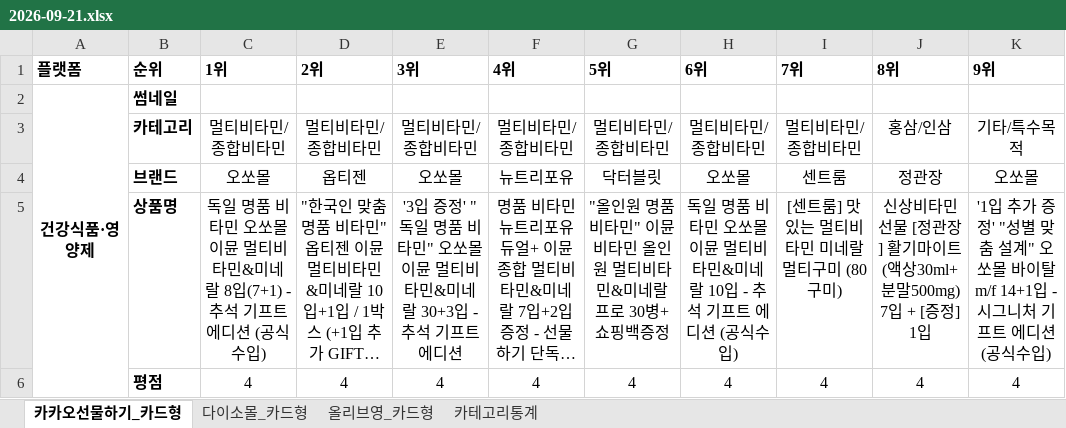
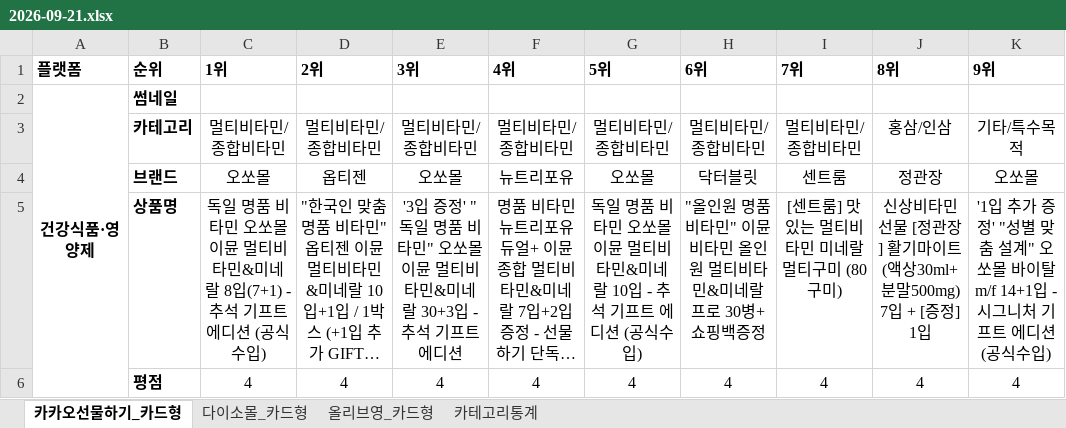
Before and after one commit to primexx98-sudo/online-mall-ranking, an Excel workbook: data/daily/2026-09/2026-09-21.xlsx, sheet 카카오선물하기_카드형, drawn as a sheet; only a part is shown; long unchanged cells end in …; values as stored, in another font and other column widths than the file's, no borders; charts and pictures not drawn; the diff covers the shown part only; the diff names each change by its address in the sheet, - before the commit and + after, or states it on an @@ line.

```diff
--- a/data/daily/2026-09/2026-09-21.xlsx (sheet 카카오선물하기_카드형)
+++ b/data/daily/2026-09/2026-09-21.xlsx (sheet 카카오선물하기_카드형)
-G4: 닥터블릿
+G4: 오쏘몰
-H4: 오쏘몰
+H4: 닥터블릿
-G5: "올인원 명품비타민" 이뮨비타민 올인원 멀티비타민&미네랄 프로 30병+쇼핑백증정
+G5: 독일 명품 비타민 오쏘몰 이뮨 멀티비타민&미네랄 10입 - 추석 기프트 에디션 (공식수입)
-H5: 독일 명품 비타민 오쏘몰 이뮨 멀티비타민&미네랄 10입 - 추석 기프트 에디션 (공식수입)
+H5: "올인원 명품비타민" 이뮨비타민 올인원 멀티비타민&미네랄 프로 30병+쇼핑백증정
```
Also changed, not shown: 4 added rows, 4 removed rows and 14 edited cells elsewhere in this sheet, sheet 다이소몰_카드형, sheet 올리브영_카드형, sheet 카테고리통계, charts or pictures.
